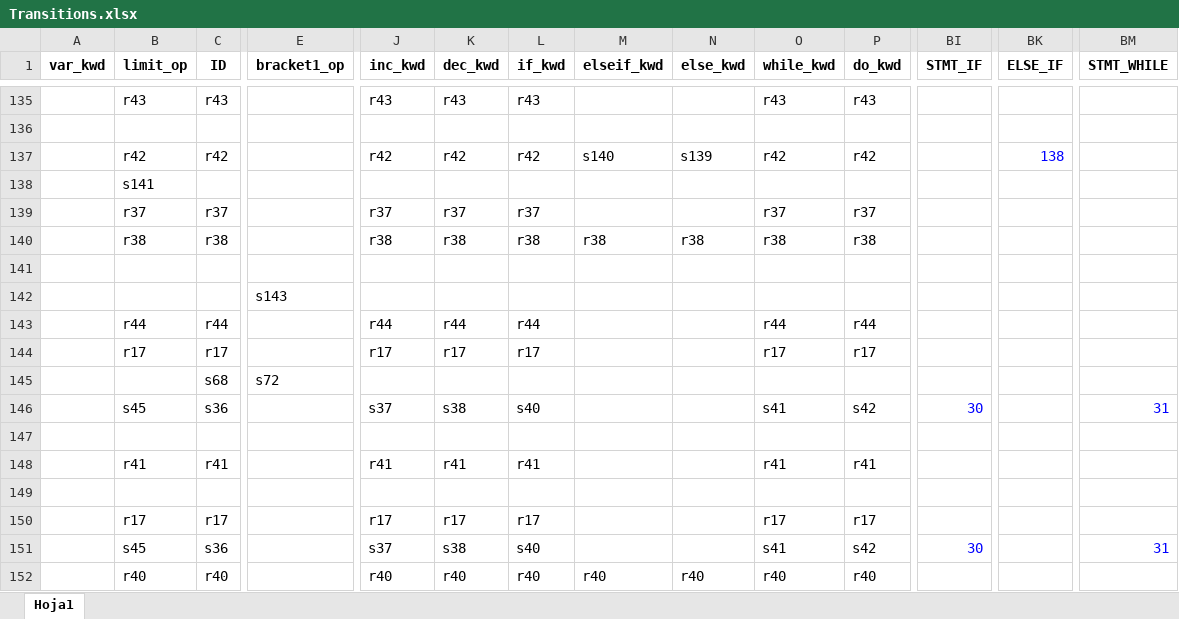
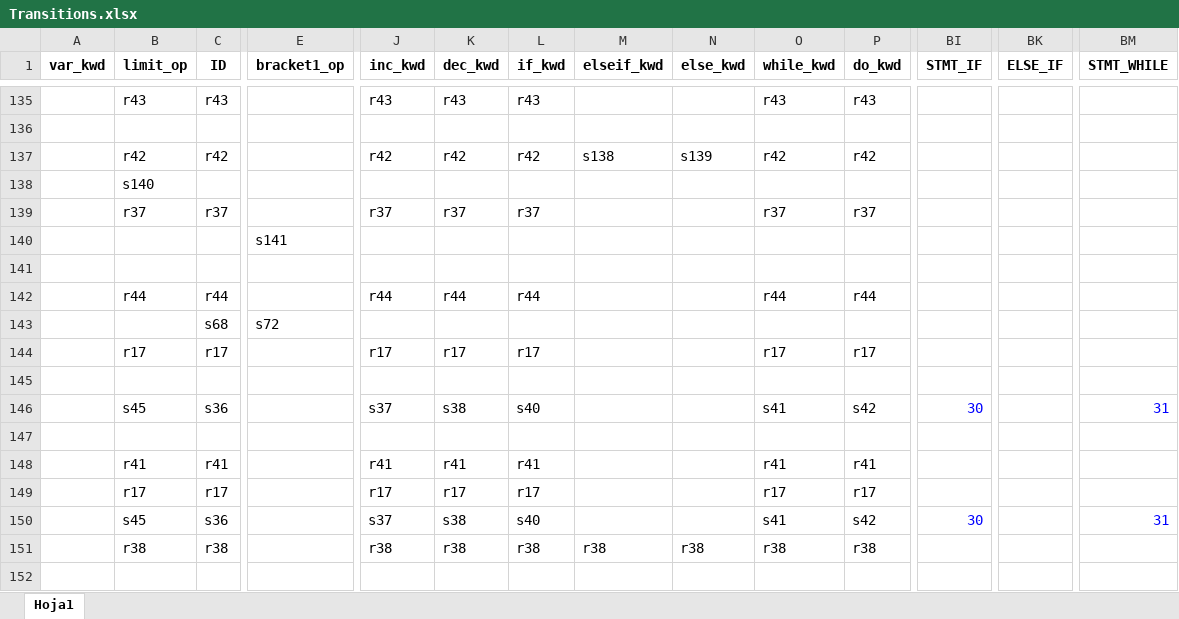
Before and after one commit to ASuarez18/TC3002B_Compilador, an Excel workbook: Transitions.xlsx, sheet Hoja1, drawn as a sheet; only a part is shown, gaps mark what is left out; values as stored, in another font and other column widths than the file's, no borders; removed rows and columns are numbered as before the commit, all else as after; rows hold the shown columns only; the diff names each change by its address in the sheet, - before the commit and + after, or states it on an @@ line.

```diff
--- a/Transitions.xlsx (sheet Hoja1)
+++ b/Transitions.xlsx (sheet Hoja1)
-M137 (elseif_kwd): s140
+M137 (elseif_kwd): s138
-BK137 (ELSE_IF): 138
+BK137 (ELSE_IF): (empty)
-B138 (limit_op): s141
+B138 (limit_op): s140
+row 140:  |  |  | s141
@@ row 143 moved to row 142: r44 @@
+row 143:  |  | s68 | s72
+row 145: (empty)
+row 147: (empty)
+row 149:  | r17 | r17 |  | r17 | r17 | r17 |  |  | r17 | r17
+row 150:  | s45 | s36 |  | s37 | s38 | s40 |  |  | s41 | s42 | 30 |  | 31
-row 142:  |  |  | s143
-row 145:  |  | s68 | s72
-row 147: (empty)
-row 149: (empty)
-row 150:  | r17 | r17 |  | r17 | r17 | r17 |  |  | r17 | r17
-row 151:  | s45 | s36 |  | s37 | s38 | s40 |  |  | s41 | s42 | 30 |  | 31
-row 152:  | r40 | r40 |  | r40 | r40 | r40 | r40 | r40 | r40 | r40
```
Also changed, not shown: 1 other file.
